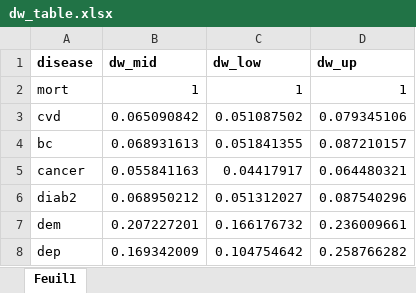
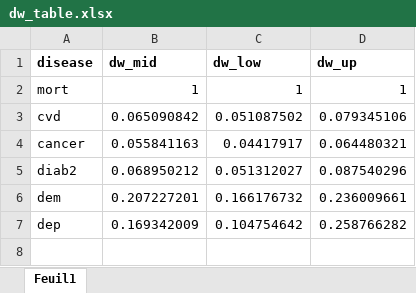
Before and after one commit to inesoriany/HIA_walking_steps, an Excel workbook: data/dw_table.xlsx, sheet Feuil1, drawn as a sheet; values as stored, in another font and other column widths than the file's, no borders; the diff names each change by its address in the sheet, - before the commit and + after, or states it on an @@ line.

```diff
--- a/data/dw_table.xlsx (sheet Feuil1)
+++ b/data/dw_table.xlsx (sheet Feuil1)
-row 4: bc | 0.068931613 | 0.051841355 | 0.087210157
```
Also changed, not shown: 3 other files.
